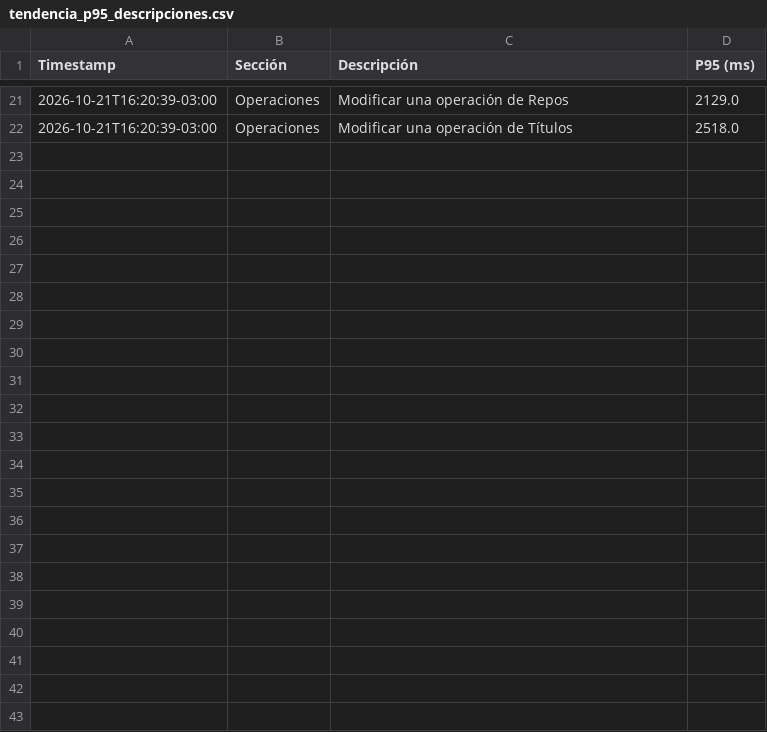
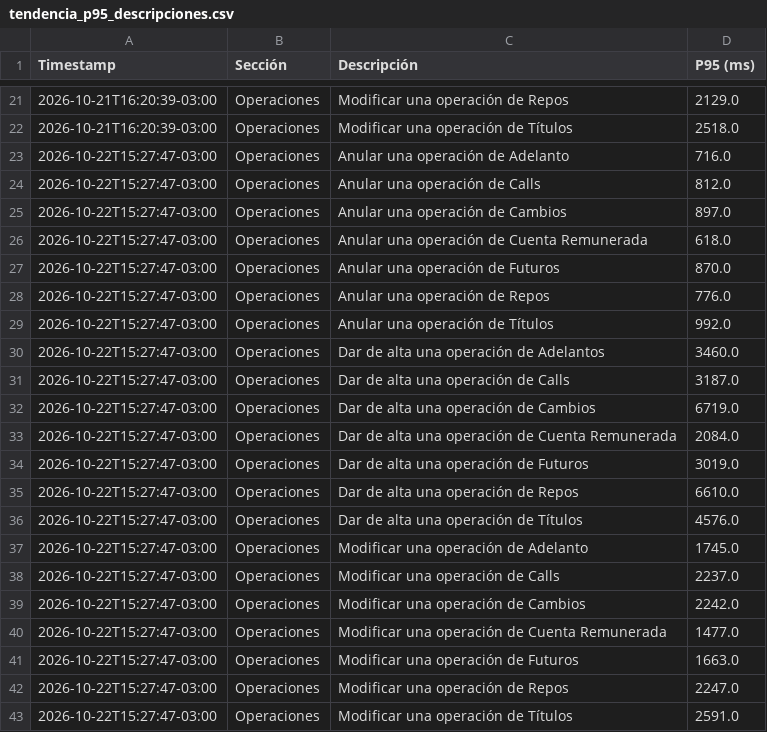
Before and after one commit to chbazan/tr_cypress_reports, a CSV file: Testing04/Formosa/tendencia_p95_descripciones.csv, drawn as a sheet; only a part is shown, gaps mark what is left out.

```diff
--- a/Testing04/Formosa/tendencia_p95_descripciones.csv
+++ b/Testing04/Formosa/tendencia_p95_descripciones.csv
@@ -22 +22,22 @@ Timestamp,Sección,Descripción,P95 (ms)
 2026-10-21T16:20:39-03:00,Operaciones,Modificar una operación de Títulos,2518.0
+2026-10-22T15:27:47-03:00,Operaciones,Anular una operación de Adelanto,716.0
+2026-10-22T15:27:47-03:00,Operaciones,Anular una operación de Calls,812.0
+2026-10-22T15:27:47-03:00,Operaciones,Anular una operación de Cambios,897.0
+2026-10-22T15:27:47-03:00,Operaciones,Anular una operación de Cuenta Remunerada,618.0
+2026-10-22T15:27:47-03:00,Operaciones,Anular una operación de Futuros,870.0
+2026-10-22T15:27:47-03:00,Operaciones,Anular una operación de Repos,776.0
+2026-10-22T15:27:47-03:00,Operaciones,Anular una operación de Títulos,992.0
+2026-10-22T15:27:47-03:00,Operaciones,Dar de alta una operación de Adelantos,3460.0
+2026-10-22T15:27:47-03:00,Operaciones,Dar de alta una operación de Calls,3187.0
+2026-10-22T15:27:47-03:00,Operaciones,Dar de alta una operación de Cambios,6719.0
+2026-10-22T15:27:47-03:00,Operaciones,Dar de alta una operación de Cuenta Remunerada,2084.0
+2026-10-22T15:27:47-03:00,Operaciones,Dar de alta una operación de Futuros,3019.0
+2026-10-22T15:27:47-03:00,Operaciones,Dar de alta una operación de Repos,6610.0
+2026-10-22T15:27:47-03:00,Operaciones,Dar de alta una operación de Títulos,4576.0
+2026-10-22T15:27:47-03:00,Operaciones,Modificar una operación de Adelanto,1745.0
+2026-10-22T15:27:47-03:00,Operaciones,Modificar una operación de Calls,2237.0
+2026-10-22T15:27:47-03:00,Operaciones,Modificar una operación de Cambios,2242.0
+2026-10-22T15:27:47-03:00,Operaciones,Modificar una operación de Cuenta Remunerada,1477.0
+2026-10-22T15:27:47-03:00,Operaciones,Modificar una operación de Futuros,1663.0
+2026-10-22T15:27:47-03:00,Operaciones,Modificar una operación de Repos,2247.0
+2026-10-22T15:27:47-03:00,Operaciones,Modificar una operación de Títulos,2591.0
```
Also changed, not shown: raw_data.csv, 10 other files.
